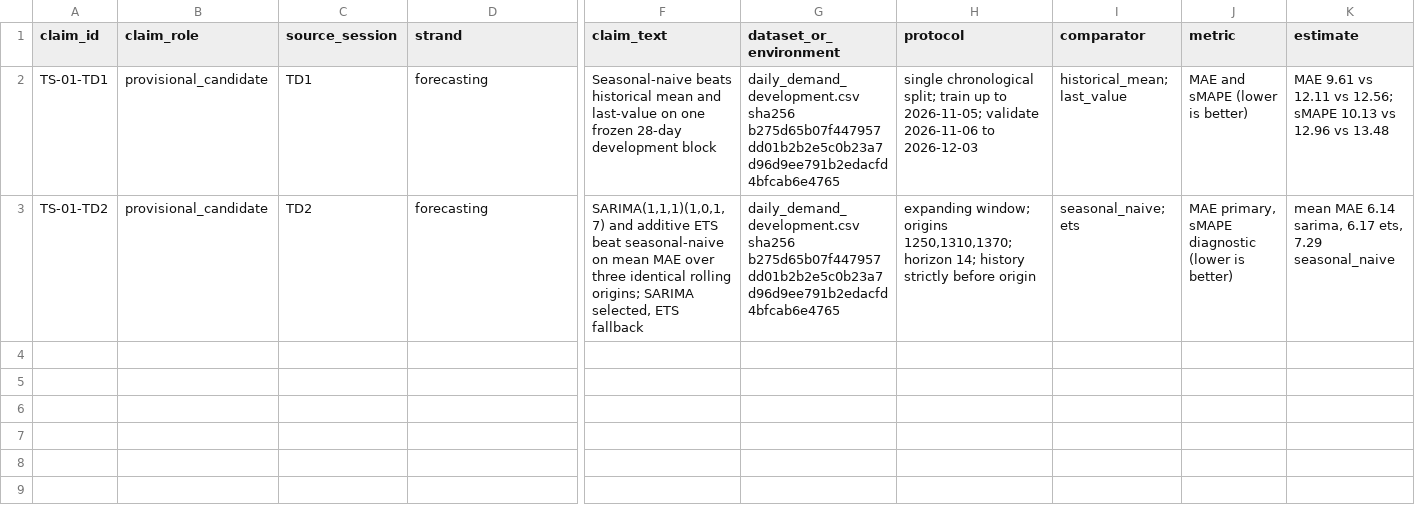
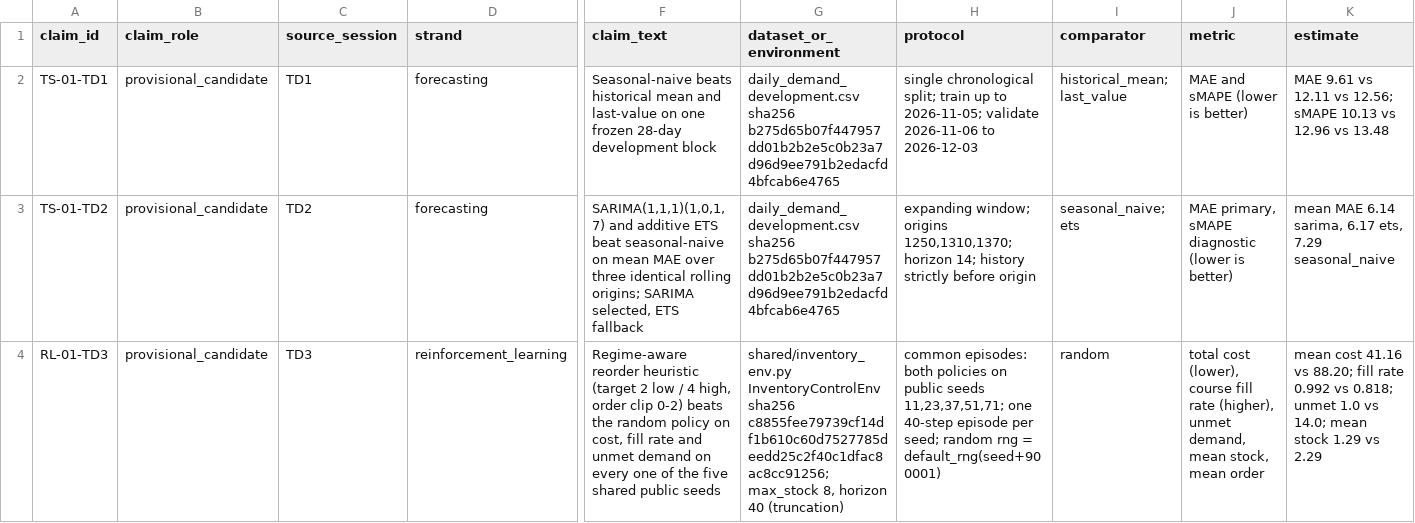
Before and after one commit to Rayancnf77/ML_Portfolio_Chennouf_Cebe, a CSV file: claims_evidence.csv, drawn as a sheet; only a part is shown, gaps mark what is left out; rows hold the shown columns only; the diff names each change by its address in the sheet, - before the commit and + after, or states it on an @@ line.

Commit message:
TD3: MDP contract, reward check and baseline evidence (RL-01-TD3)

```diff
--- a/claims_evidence.csv
+++ b/claims_evidence.csv
+row 4: RL-01-TD3 | provisional_candidate | TD3 | reinforcement_learning | Regime-aware reorder heuristic (target 2 low / 4 high, order clip 0-2) beats the random policy on cost, fill rate and unmet demand on every one of the five shared public seeds | shared/inventory_env.py InventoryControlEnv sha256 c8855fee79739cf14df1b610c60d7527785deedd25c2f40c1dfac8ac8cc91256; max_stock 8, horizon 40 (truncation) | common episodes: both policies on public seeds 11,23,37,51,71; one 40-step episode per seed; random rng = default_rng(seed+900001) | random | total cost (lower), course fill rate (higher), unmet demand, mean stock, mean order | mean cost 41.16 vs 88.20; fill rate 0.992 vs 0.818; unmet 1.0 vs 14.0; mean stock 1.29 vs 2.29
```
Also changed, not shown: CONTRIBUTIONS.csv, 6 other files.
